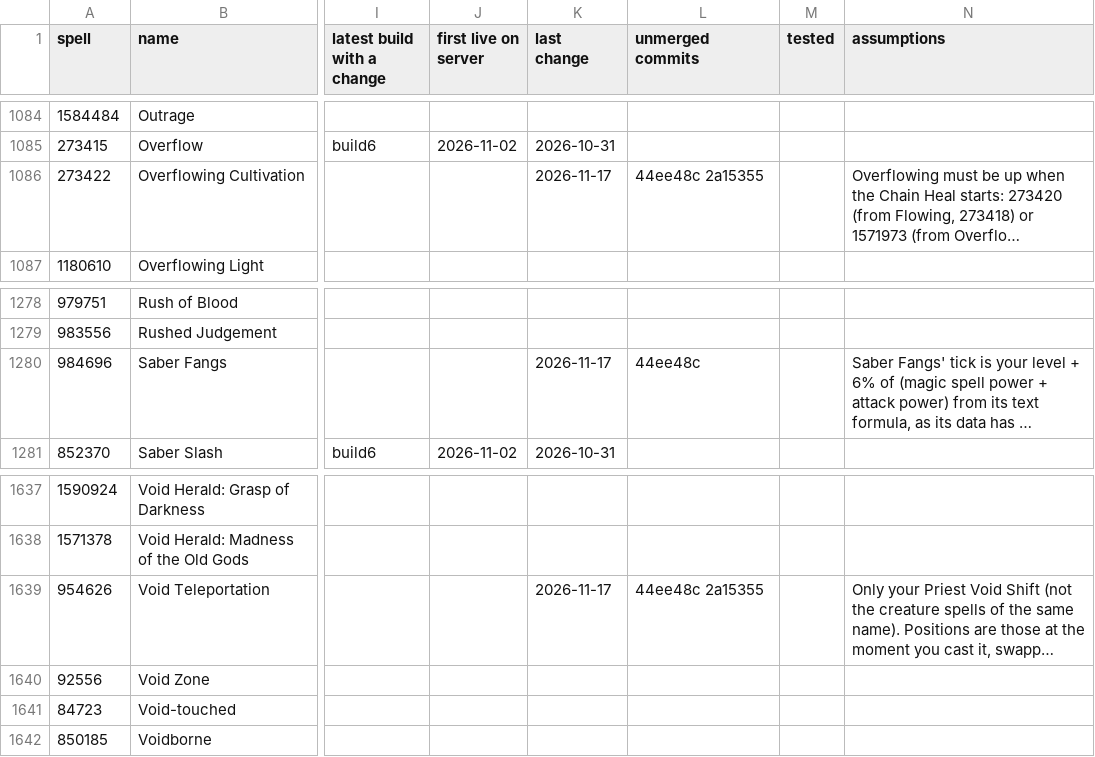
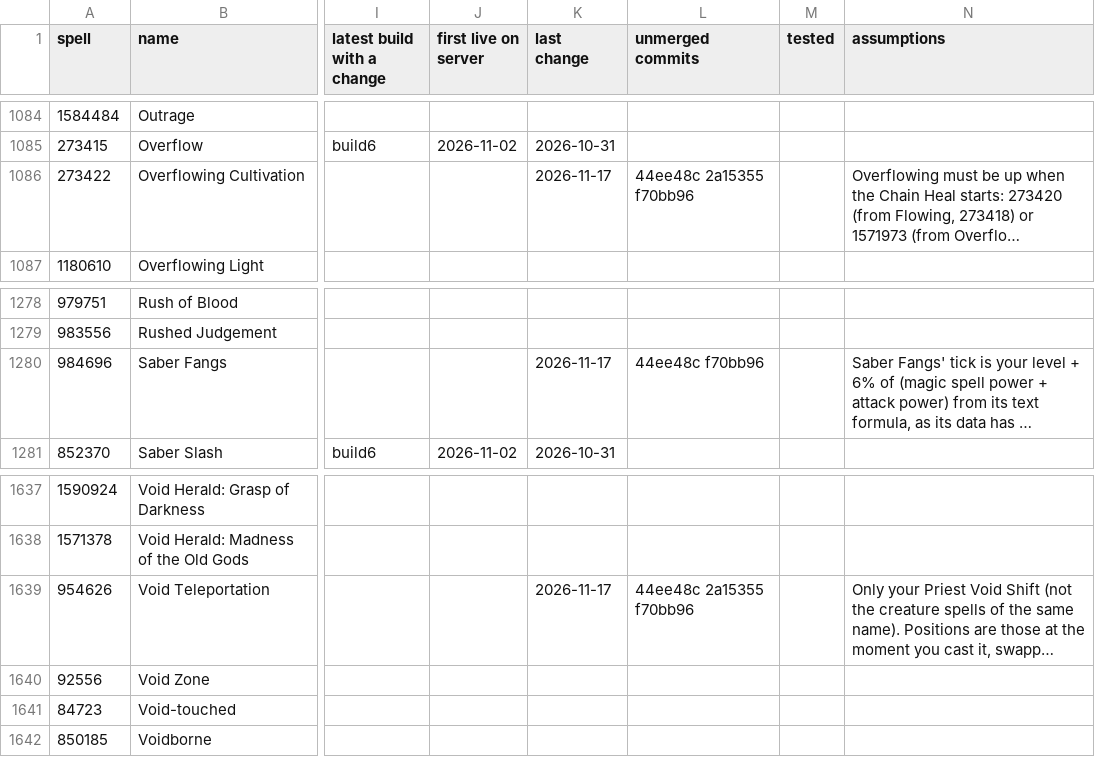
Before and after one commit to JaTynan/coa-wildcard-mystic, a CSV file: enchants/epic-history.csv, drawn as a sheet; only a part is shown, gaps mark what is left out; long unchanged cells end in …; the diff covers the shown part only; the diff names each change by its address in the sheet, - before the commit and + after, or states it on an @@ line.

```diff
--- a/enchants/epic-history.csv
+++ b/enchants/epic-history.csv
-L1086 (unmerged commits): 44ee48c 2a15355
+L1086 (unmerged commits): 44ee48c 2a15355 f70bb96
-L1280 (unmerged commits): 44ee48c
+L1280 (unmerged commits): 44ee48c f70bb96
-L1639 (unmerged commits): 44ee48c 2a15355
+L1639 (unmerged commits): 44ee48c 2a15355 f70bb96
```
Also changed, not shown: 18 edited cells elsewhere in this file, 1 other file.
